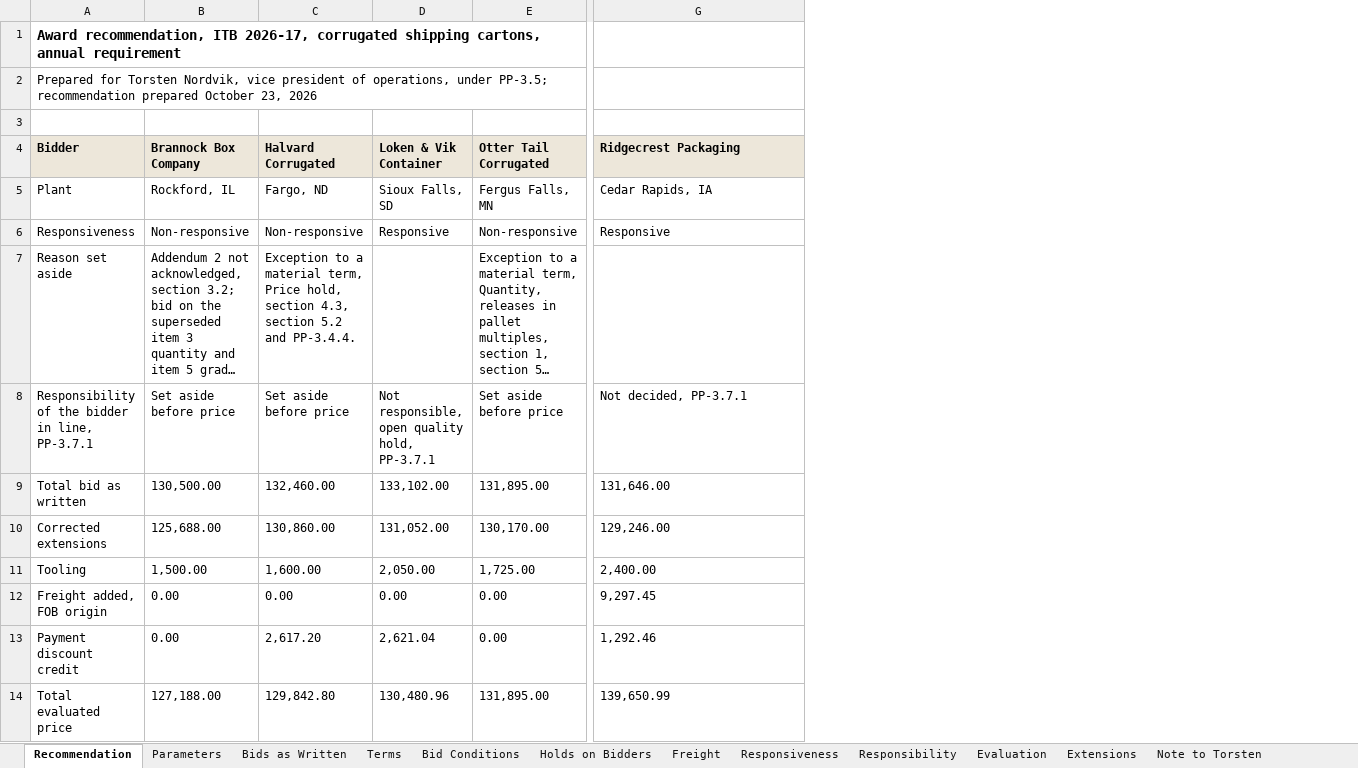
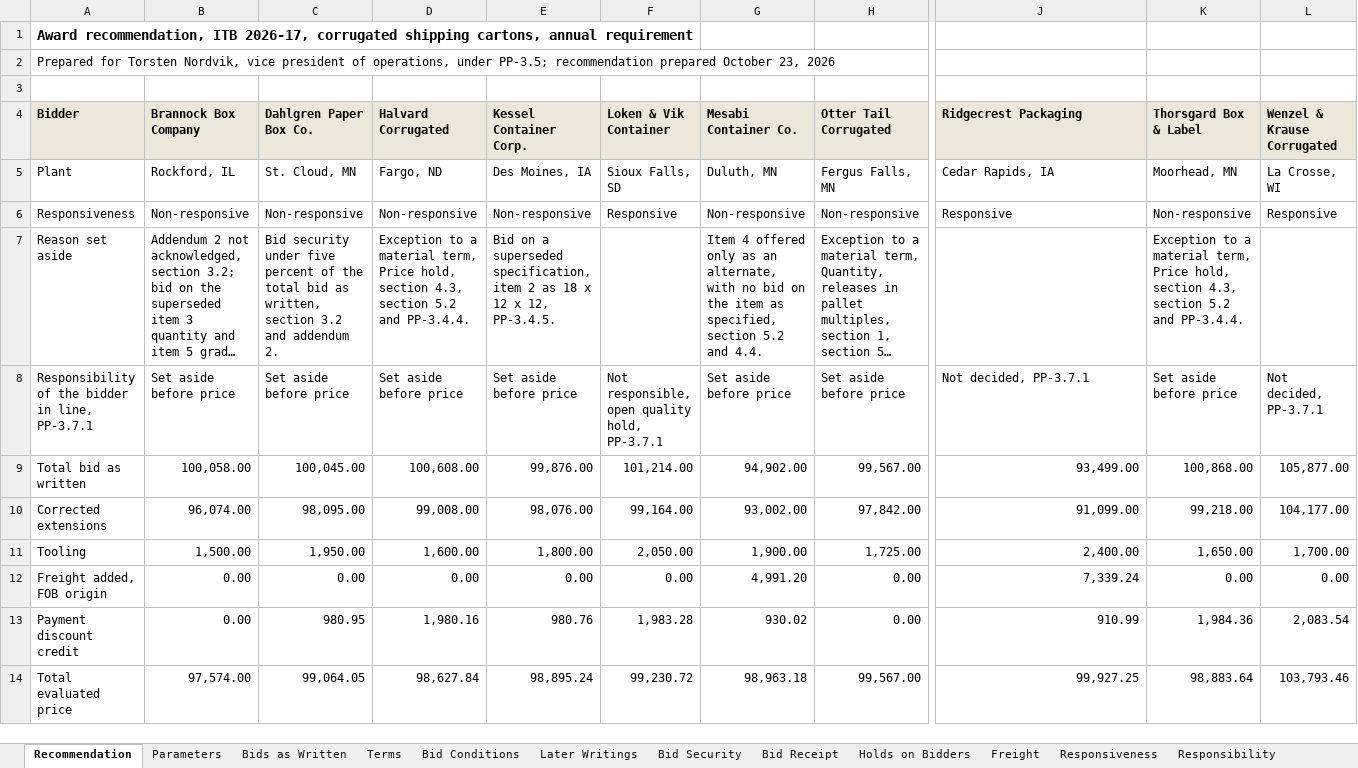
Before and after one commit to goatware-ai/snk-hazy, an Excel workbook: submissions/10-carton-bid-evaluation/solution/bid_evaluation_itb_2026_17.xlsx, sheet Recommendation, drawn as a sheet; only a part is shown, gaps mark what is left out; long unchanged cells end in …; values as stored, in another font and other column widths than the file's, no borders; addresses are those after the commit; the diff covers the shown part only; the diff names each change by its address in the sheet, - before the commit and + after, or states it on an @@ line.

```diff
--- a/submissions/10-carton-bid-evaluation/solution/bid_evaluation_itb_2026_17.xlsx (sheet Recommendation)
+++ b/submissions/10-carton-bid-evaluation/solution/bid_evaluation_itb_2026_17.xlsx (sheet Recommendation)
+sheet tab: Later Writings
+sheet tab: Bid Security
+sheet tab: Bid Receipt
+column C (Dahlgren Paper Box Co.), rows 5-14: St. Cloud, MN | Non-responsive | Bid security under five percent of the total bid as written, section 3.2 and addendum 2. | Set aside before price | 100,045.00 | 98,095.00 | 1,950.00 | 0.00 | 980.95 | 99,064.05
+column E (Kessel Container Corp.), rows 5-14: Des Moines, IA | Non-responsive | Bid on a superseded specification, item 2 as 18 x 12 x 12, PP-3.4.5. | Set aside before price | 99,876.00 | 98,076.00 | 1,800.00 | 0.00 | 980.76 | 98,895.24
+column G (Mesabi Container Co.), rows 5-14: Duluth, MN | Non-responsive | Item 4 offered only as an alternate, with no bid on the item as specified, section 5.2 and 4.4. | Set aside before price | 94,902.00 | 93,002.00 | 1,900.00 | 4,991.20 | 930.02 | 98,963.18
+column K (Thorsgard Box & Label), rows 5-14: Moorhead, MN | Non-responsive | Exception to a material term, Price hold, section 4.3, section 5.2 and PP-3.4.4. | Set aside before price | 100,868.00 | 99,218.00 | 1,650.00 | 0.00 | 1,984.36 | 98,883.64
+column L (Wenzel & Krause Corrugated), rows 5-14: La Crosse, WI | Responsive |  | Not decided, PP-3.7.1 | 105,877.00 | 104,177.00 | 1,700.00 | 0.00 | 2,083.54 | 103,793.46
-B9 (Brannock Box Company): 130,500.00
+B9 (Brannock Box Company): 100,058.00
-B9:B14 alignment: left
+B9:B14 alignment: right
-D9 (Halvard Corrugated): 132,460.00
+D9 (Halvard Corrugated): 100,608.00
-D9:D14 alignment: left
+D9:D14 alignment: right
-F9 (Loken & Vik Container): 133,102.00
+F9 (Loken & Vik Container): 101,214.00
-F9:F14 alignment: left
+F9:F14 alignment: right
-H9 (Otter Tail Corrugated): 131,895.00
+H9 (Otter Tail Corrugated): 99,567.00
-H9:J14 alignment: left
+H9:J14 alignment: right
-J9 (Ridgecrest Packaging): 131,646.00
+J9 (Ridgecrest Packaging): 93,499.00
-B10 (Brannock Box Company): 125,688.00
+B10 (Brannock Box Company): 96,074.00
-D10 (Halvard Corrugated): 130,860.00
+D10 (Halvard Corrugated): 99,008.00
-F10 (Loken & Vik Container): 131,052.00
+F10 (Loken & Vik Container): 99,164.00
-H10 (Otter Tail Corrugated): 130,170.00
+H10 (Otter Tail Corrugated): 97,842.00
-J10 (Ridgecrest Packaging): 129,246.00
+J10 (Ridgecrest Packaging): 91,099.00
-J12 (Ridgecrest Packaging): 9,297.45
+J12 (Ridgecrest Packaging): 7,339.24
-D13 (Halvard Corrugated): 2,617.20
+D13 (Halvard Corrugated): 1,980.16
-F13 (Loken & Vik Container): 2,621.04
+F13 (Loken & Vik Container): 1,983.28
-J13 (Ridgecrest Packaging): 1,292.46
+J13 (Ridgecrest Packaging): 910.99
-B14 (Brannock Box Company): 127,188.00
+B14 (Brannock Box Company): 97,574.00
-D14 (Halvard Corrugated): 129,842.80
+D14 (Halvard Corrugated): 98,627.84
-F14 (Loken & Vik Container): 130,480.96
+F14 (Loken & Vik Container): 99,230.72
-H14 (Otter Tail Corrugated): 131,895.00
+H14 (Otter Tail Corrugated): 99,567.00
-J14 (Ridgecrest Packaging): 139,650.99
+J14 (Ridgecrest Packaging): 99,927.25
```
Also changed, not shown: 10 added rows, 2 removed rows, 19 edited cells and cell formats elsewhere in this sheet, sheet Extensions, sheet Evaluation, sheet Bids as Written, sheet Freight, sheet Responsiveness, sheet Terms, 5 more sheets, formulas that keep their value, submissions/10-carton-bid-evaluation/inputs/bid_tabulation_itb_2026_17.xlsx, submissions/10-carton-bid-evaluation/inputs/supplier_quality_holds_2026.xlsx, 17 other files.
